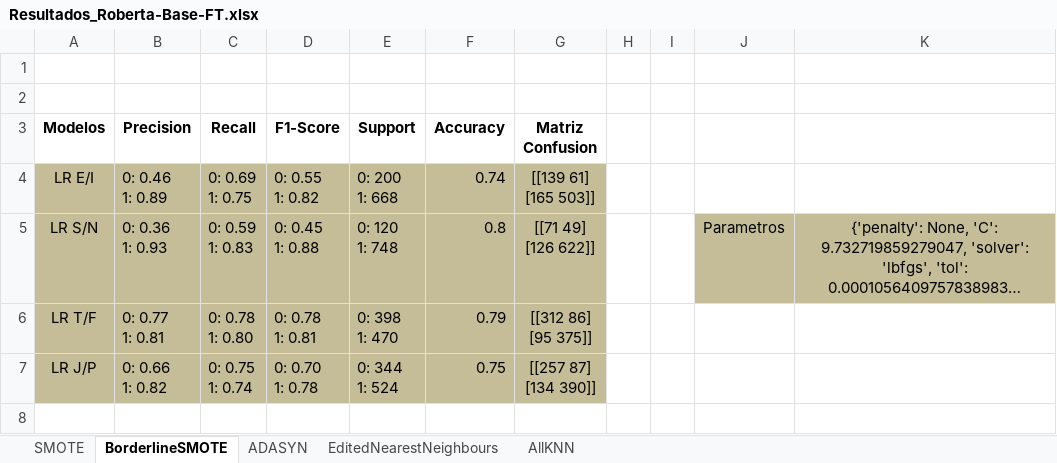
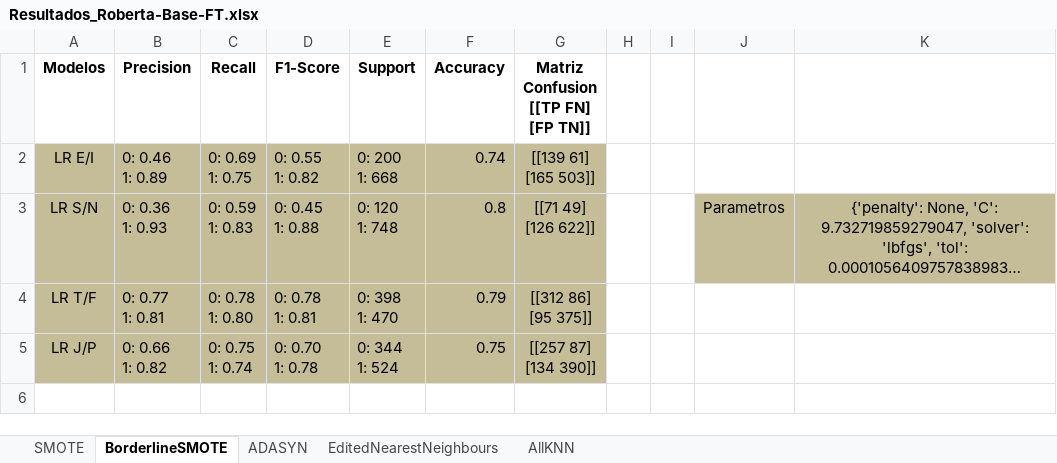
Before and after one commit to Marcos-D25/TFG-Sistema-Recomendacion-Personalidad, an Excel workbook: resultados/Resultados_Roberta-Base-FT.xlsx, sheet BorderlineSMOTE, drawn as a sheet; only a part is shown; long unchanged cells end in …; values as stored, in another font and other column widths than the file's, no borders; removed rows and columns are numbered as before the commit, all else as after; ↵ is a line break in a cell; the diff names each change by its address in the sheet, - before the commit and + after, or states it on an @@ line.

```diff
--- a/resultados/Resultados_Roberta-Base-FT.xlsx (sheet BorderlineSMOTE)
+++ b/resultados/Resultados_Roberta-Base-FT.xlsx (sheet BorderlineSMOTE)
-row 1: (empty)
-row 2: (empty)
-G1: Matriz Confusion
+G1: Matriz Confusion ↵ [[TP FN] ↵ [FP TN]]
```
Also changed, not shown: sheet SMOTE, sheet ADASYN, sheet EditedNearestNeighbours, sheet AllKNN, 2 other files.
